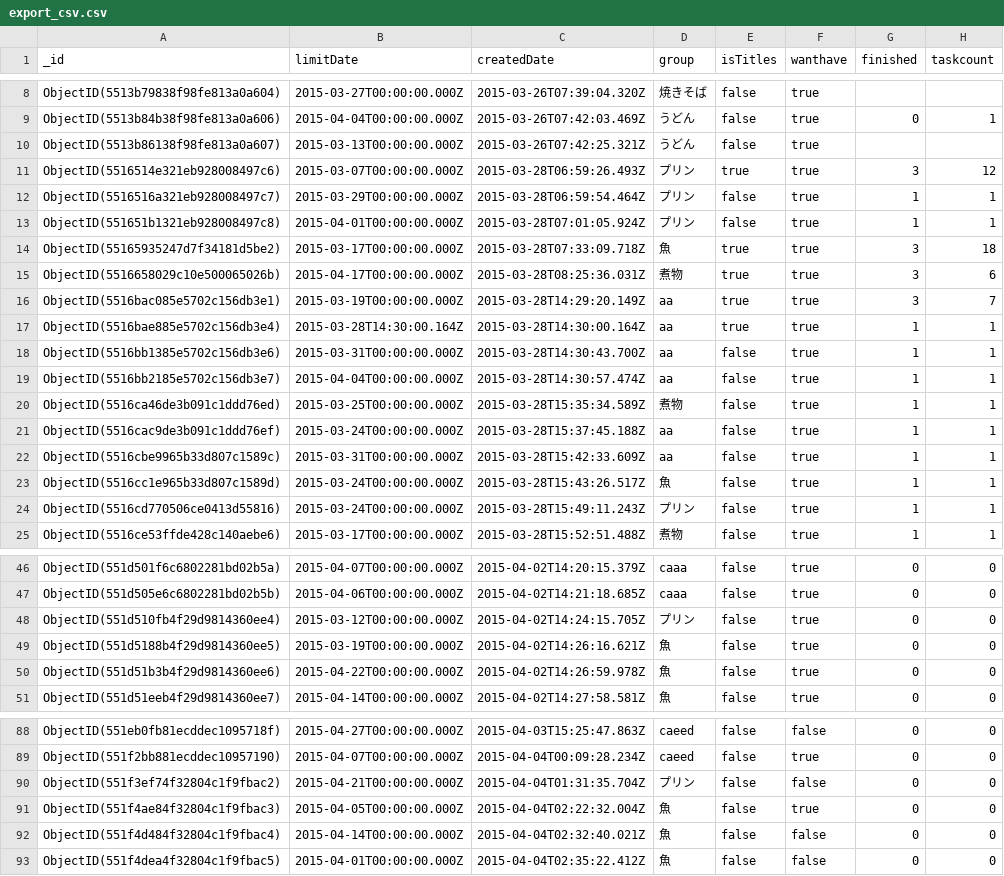
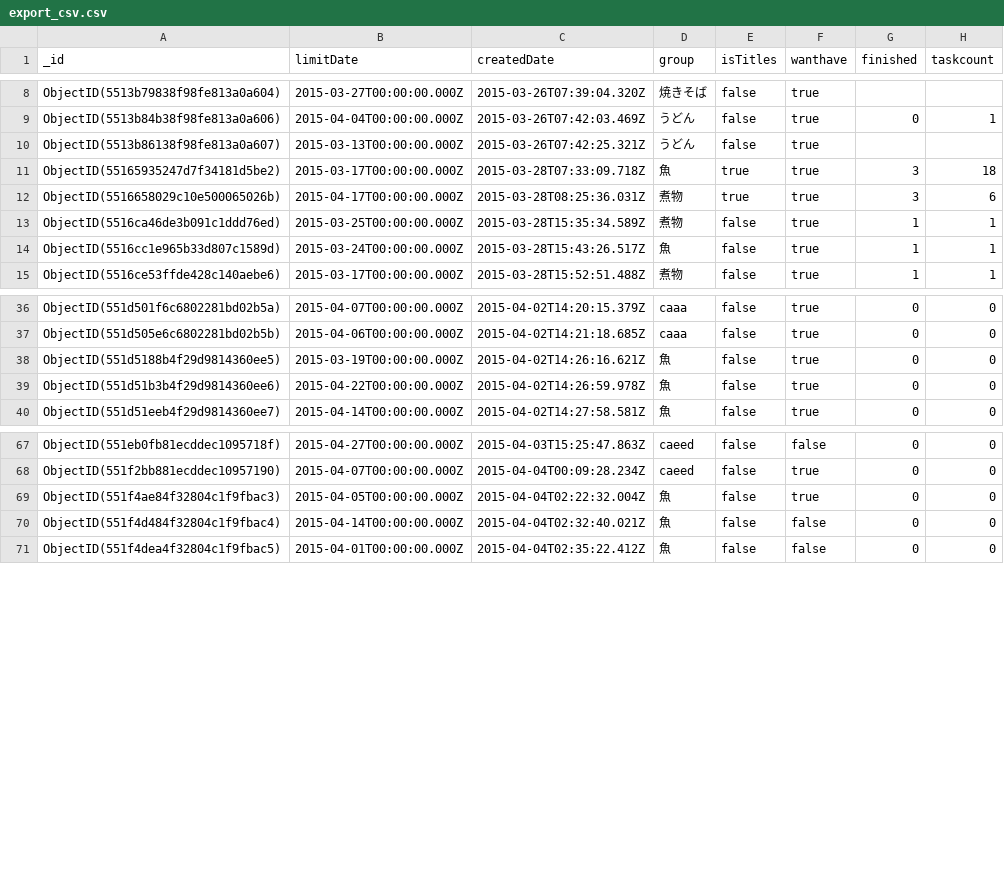
Before and after one commit to MikiKentaro/TodolistNodeVer, a CSV file: export_csv.csv, drawn as a sheet; only a part is shown, gaps mark what is left out; the diff covers the shown part only.

Commit message:
エクスポートデータ2

```diff
--- a/export_csv.csv
+++ b/export_csv.csv
@@ -10,16 +10,6 @@ ObjectID(5513b84b38f98fe813a0a606),2015-04-04T00:00:00.000Z,2015-03-26T07:42:03.
 ObjectID(5513b86138f98fe813a0a607),2015-03-13T00:00:00.000Z,2015-03-26T07:42:25.321Z,"うどん",false,true,,
-ObjectID(5516514e321eb928008497c6),2015-03-07T00:00:00.000Z,2015-03-28T06:59:26.493Z,"プリン",true,true,"3","12"
-ObjectID(5516516a321eb928008497c7),2015-03-29T00:00:00.000Z,2015-03-28T06:59:54.464Z,"プリン",false,true,"1","1"
-ObjectID(551651b1321eb928008497c8),2015-04-01T00:00:00.000Z,2015-03-28T07:01:05.924Z,"プリン",false,true,"1","1"
 ObjectID(55165935247d7f34181d5be2),2015-03-17T00:00:00.000Z,2015-03-28T07:33:09.718Z,"魚",true,true,"3","18"
 ObjectID(5516658029c10e500065026b),2015-04-17T00:00:00.000Z,2015-03-28T08:25:36.031Z,"煮物",true,true,"3","6"
-ObjectID(5516bac085e5702c156db3e1),2015-03-19T00:00:00.000Z,2015-03-28T14:29:20.149Z,"aa",true,true,"3","7"
-ObjectID(5516bae885e5702c156db3e4),2015-03-28T14:30:00.164Z,2015-03-28T14:30:00.164Z,"aa",true,true,"1","1"
-ObjectID(5516bb1385e5702c156db3e6),2015-03-31T00:00:00.000Z,2015-03-28T14:30:43.700Z,"aa",false,true,"1","1"
-ObjectID(5516bb2185e5702c156db3e7),2015-04-04T00:00:00.000Z,2015-03-28T14:30:57.474Z,"aa",false,true,"1","1"
 ObjectID(5516ca46de3b091c1ddd76ed),2015-03-25T00:00:00.000Z,2015-03-28T15:35:34.589Z,"煮物",false,true,"1","1"
-ObjectID(5516cac9de3b091c1ddd76ef),2015-03-24T00:00:00.000Z,2015-03-28T15:37:45.188Z,"aa",false,true,"1","1"
-ObjectID(5516cbe9965b33d807c1589c),2015-03-31T00:00:00.000Z,2015-03-28T15:42:33.609Z,"aa",false,true,"1","1"
 ObjectID(5516cc1e965b33d807c1589d),2015-03-24T00:00:00.000Z,2015-03-28T15:43:26.517Z,"魚",false,true,"1","1"
-ObjectID(5516cd770506ce0413d55816),2015-03-24T00:00:00.000Z,2015-03-28T15:49:11.243Z,"プリン",false,true,"1","1"
 ObjectID(5516ce53ffde428c140aebe6),2015-03-17T00:00:00.000Z,2015-03-28T15:52:51.488Z,"煮物",false,true,"1","1"
@@ -47,3 +37,2 @@ ObjectID(551d501f6c6802281bd02b5a),2015-04-07T00:00:00.000Z,2015-04-02T14:20:15.
 ObjectID(551d505e6c6802281bd02b5b),2015-04-06T00:00:00.000Z,2015-04-02T14:21:18.685Z,"caaa",false,true,"0","0"
-ObjectID(551d510fb4f29d9814360ee4),2015-03-12T00:00:00.000Z,2015-04-02T14:24:15.705Z,"プリン",false,true,"0","0"
 ObjectID(551d5188b4f29d9814360ee5),2015-03-19T00:00:00.000Z,2015-04-02T14:26:16.621Z,"魚",false,true,"0","0"
@@ -89,3 +68,2 @@ ObjectID(551eb0fb81ecddec1095718f),2015-04-27T00:00:00.000Z,2015-04-03T15:25:47.
 ObjectID(551f2bb881ecddec10957190),2015-04-07T00:00:00.000Z,2015-04-04T00:09:28.234Z,"caeed",false,true,"0","0"
-ObjectID(551f3ef74f32804c1f9fbac2),2015-04-21T00:00:00.000Z,2015-04-04T01:31:35.704Z,"プリン",false,false,"0","0"
 ObjectID(551f4ae84f32804c1f9fbac3),2015-04-05T00:00:00.000Z,2015-04-04T02:22:32.004Z,"魚",false,true,"0","0"
```
Also changed, not shown: 10 removed rows elsewhere in this file.
